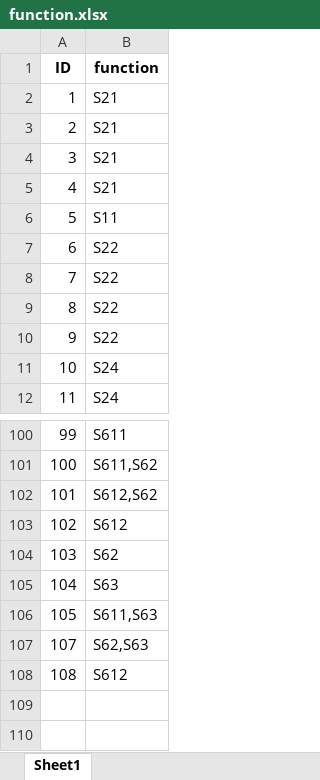
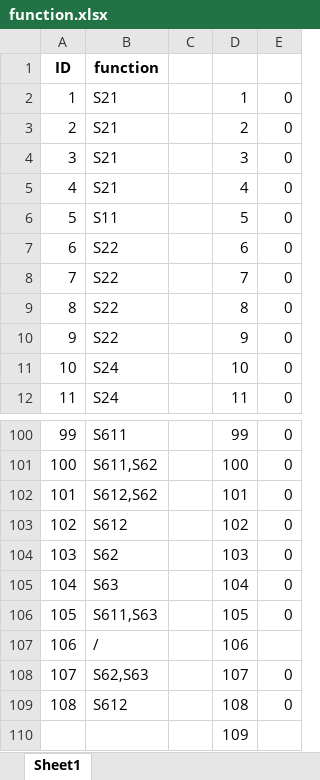
Before and after one commit to TisaiYu/Modularisation, an Excel workbook: resources/data/SqlLoadExcel/function.xlsx, sheet Sheet1, drawn as a sheet; only a part is shown, gaps mark what is left out; values as stored, in another font and other column widths than the file's, no borders; the diff names each change by its address in the sheet, - before the commit and + after, or states it on an @@ line.

```diff
--- a/resources/data/SqlLoadExcel/function.xlsx (sheet Sheet1)
+++ b/resources/data/SqlLoadExcel/function.xlsx (sheet Sheet1)
+column C, empty
+column D, rows 2-12: 1 | 2 | 3 | 4 | 5 | 6 | 7 | 8 | 9 | 10 | 11; rows 100-106: 99 | 100 | 101 | 102 | 103 | 104 | 105; rows 108-109: 107 | 108
+column E, rows 2-12: all 0; rows 100-106: all 0; rows 108-109: 0 | 0
+row 107: 106 | / |  | 106
+row 110:  |  |  | 109
```
Also changed, not shown: ACP计算结果.xlsx, DSM.xlsx, 9 other files.
